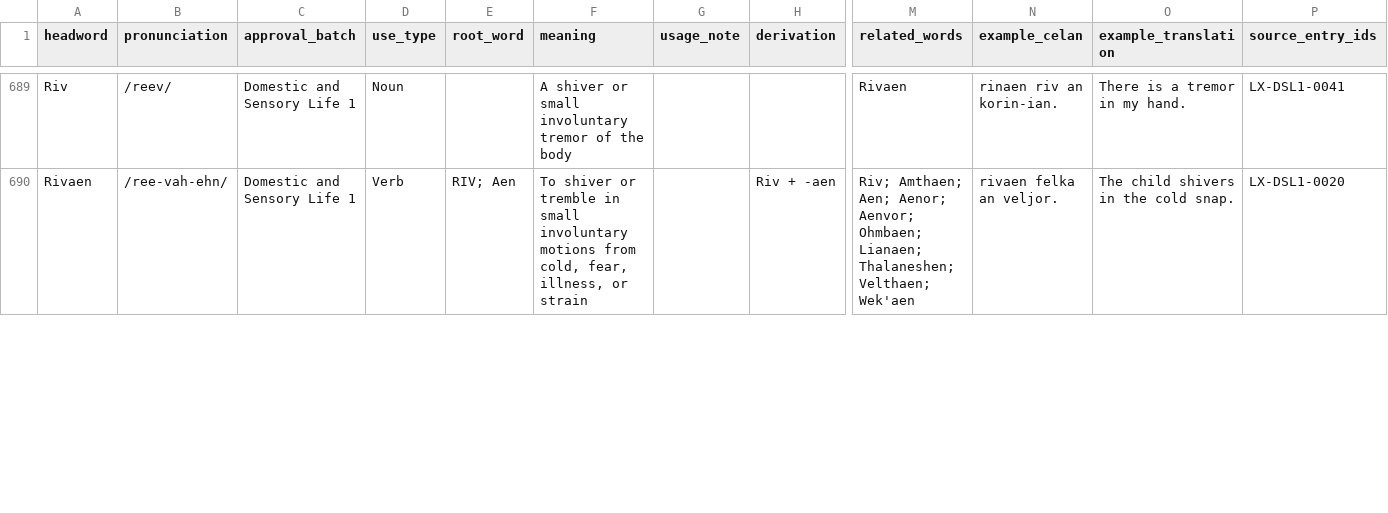
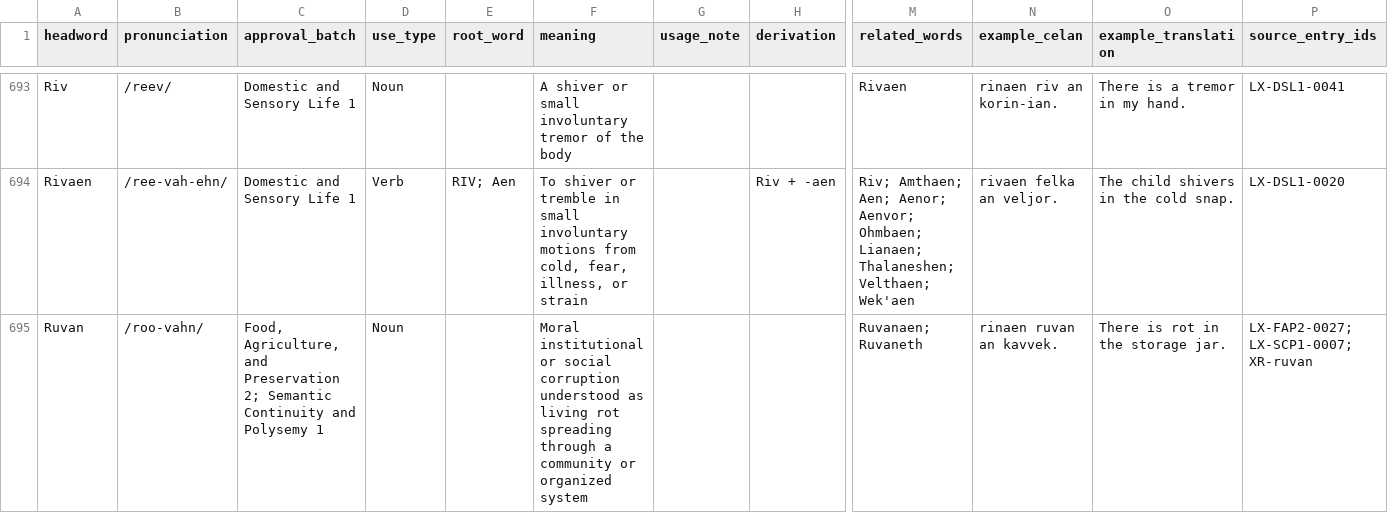
Before and after one commit to artistbaron-cmyk/celan-database, a CSV file: data/dictionary_report.csv, drawn as a sheet; only a part is shown, gaps mark what is left out; rows hold the shown columns only; the diff covers the shown part only; the diff names each change by its address in the sheet, - before the commit and + after, or states it on an @@ line.

```diff
--- a/data/dictionary_report.csv
+++ b/data/dictionary_report.csv
+row 695: Ruvan | /roo-vahn/ | Food, Agriculture, and Preservation 2; Semantic Continuity and Polysemy 1 | Noun |  | Moral institutional or social corruption understood as living rot spreading through a community or organized system |  |  | Ruvanaen; Ruvaneth | rinaen ruvan an kavvek. | There is rot in the storage jar. | LX-FAP2-0027; LX-SCP1-0007; XR-ruvan
```
Also changed, not shown: 6 added rows and 26 edited cells elsewhere in this file, data/lexicon_expansions.csv, data/phrases_and_examples.csv, 10 other files.
